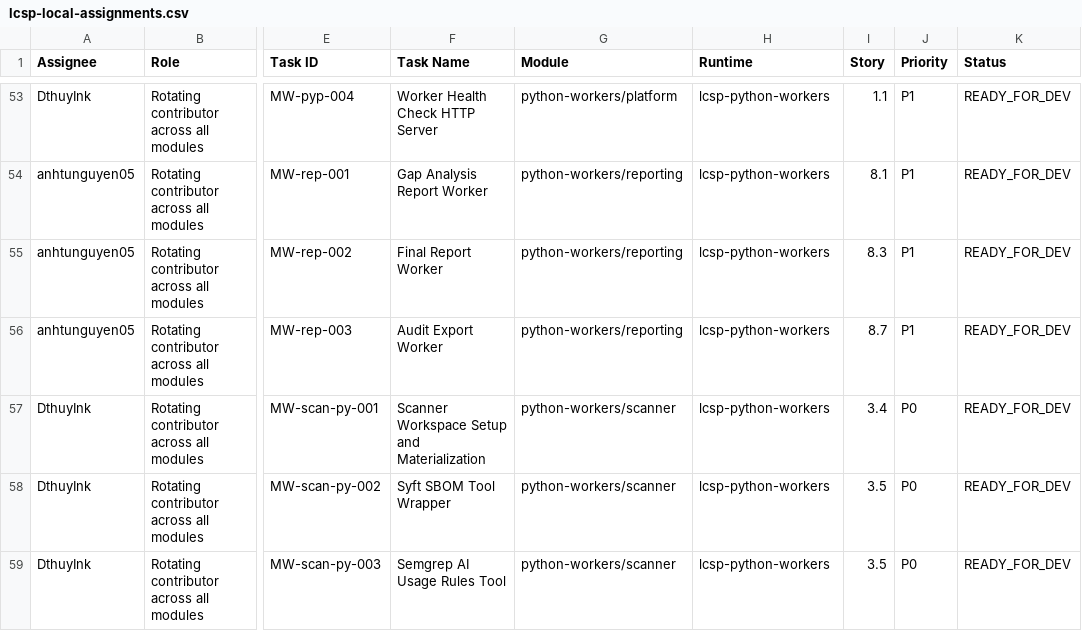
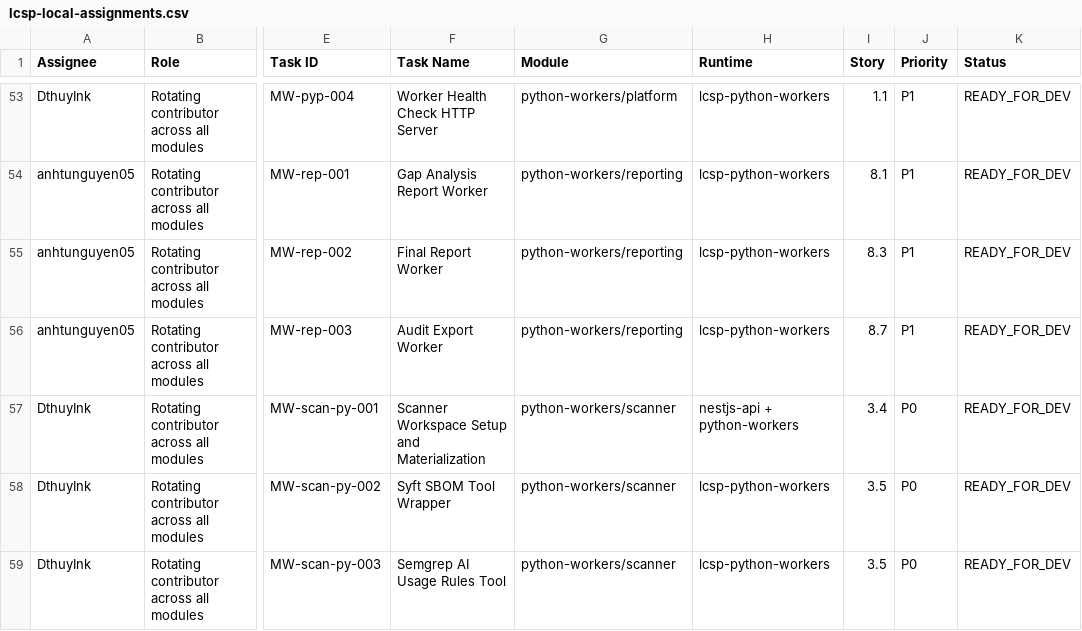
Before and after one commit to khovan123/LCSP, a CSV file: docs/developer/lcsp-local-assignments.csv, drawn as a sheet; only a part is shown, gaps mark what is left out; the diff names each change by its address in the sheet, - before the commit and + after, or states it on an @@ line.

```diff
--- a/docs/developer/lcsp-local-assignments.csv
+++ b/docs/developer/lcsp-local-assignments.csv
-H57 (Runtime): lcsp-python-workers
+H57 (Runtime): nestjs-api + python-workers
```
Also changed, not shown: docs/developer/jira-lcsp-tasks-import.csv, 8 other files.
